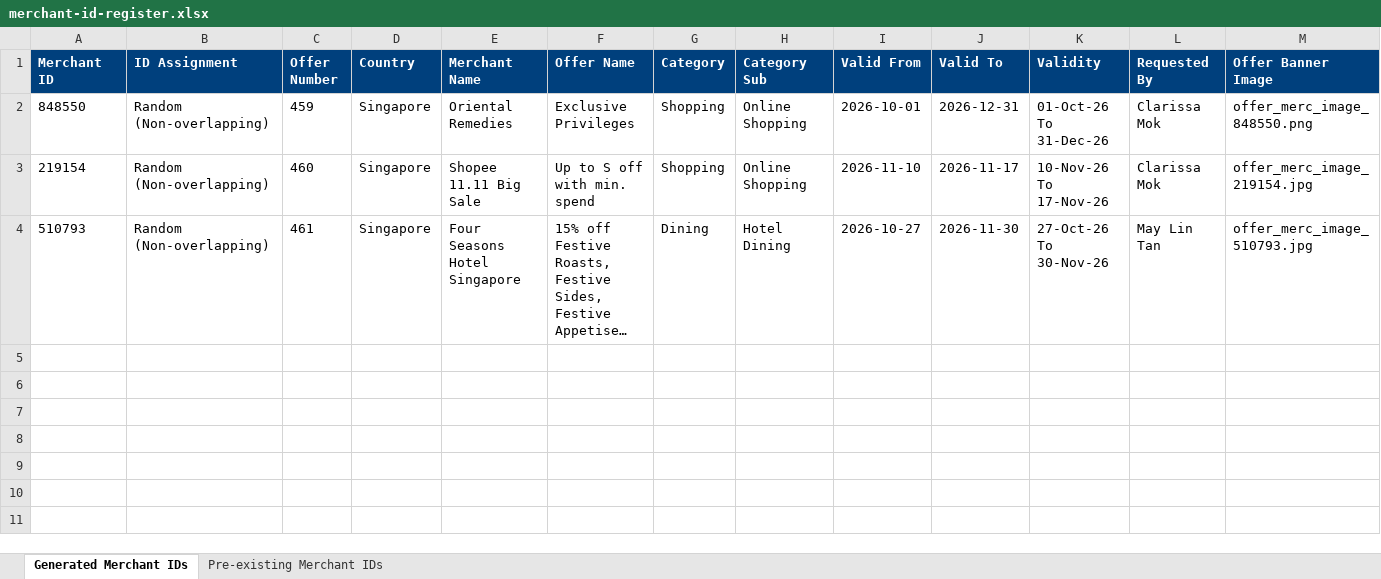
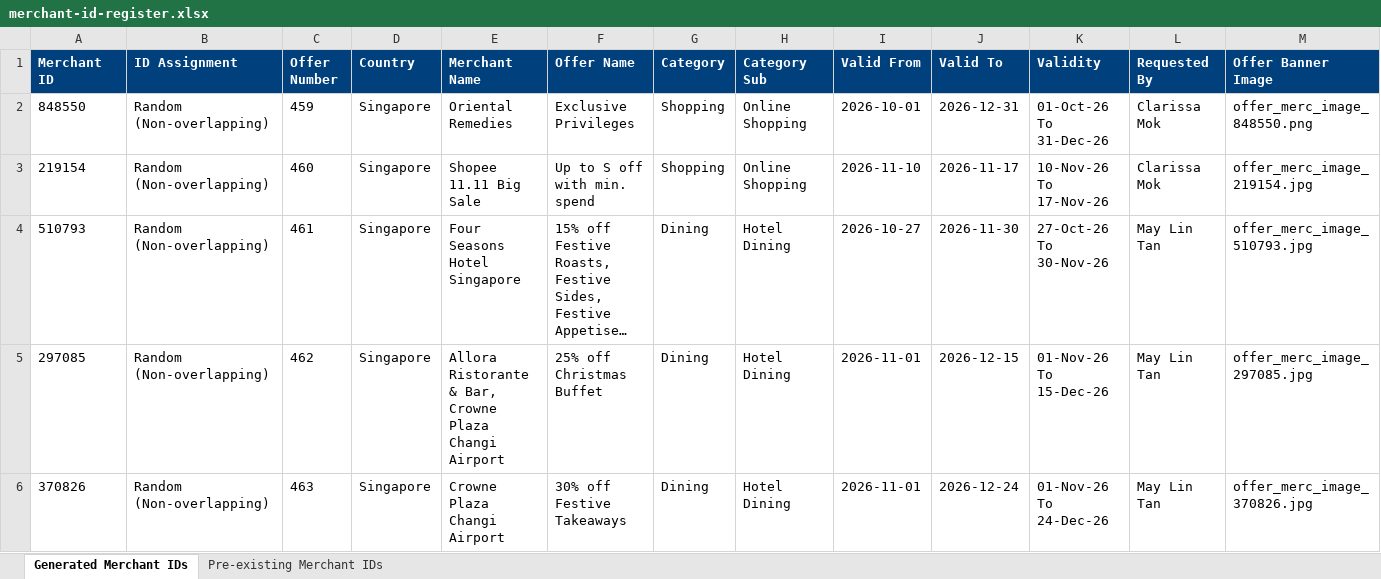
Before and after one commit to xavieralwin/offers-package, an Excel workbook: merchant-id-register.xlsx, sheet Generated Merchant IDs, drawn as a sheet; only a part is shown; long unchanged cells end in …; values as stored, in another font and other column widths than the file's, no borders; rows hold the shown columns only; the diff names each change by its address in the sheet, - before the commit and + after, or states it on an @@ line.

Commit message:
offer4and 5 uploaded

```diff
--- a/merchant-id-register.xlsx (sheet Generated Merchant IDs)
+++ b/merchant-id-register.xlsx (sheet Generated Merchant IDs)
+row 5: 297085 | Random (Non-overlapping) | 462 | Singapore | Allora Ristorante & Bar, Crowne Plaza Changi Airport | 25% off Christmas Buffet | Dining | Hotel Dining | 2026-11-01 | 2026-12-15 | 01-Nov-26 To 15-Dec-26 | May Lin Tan | offer_merc_image_297085.jpg
+row 6: 370826 | Random (Non-overlapping) | 463 | Singapore | Crowne Plaza Changi Airport | 30% off Festive Takeaways | Dining | Hotel Dining | 2026-11-01 | 2026-12-24 | 01-Nov-26 To 24-Dec-26 | May Lin Tan | offer_merc_image_370826.jpg
```
Also changed, not shown: 3 other files.
